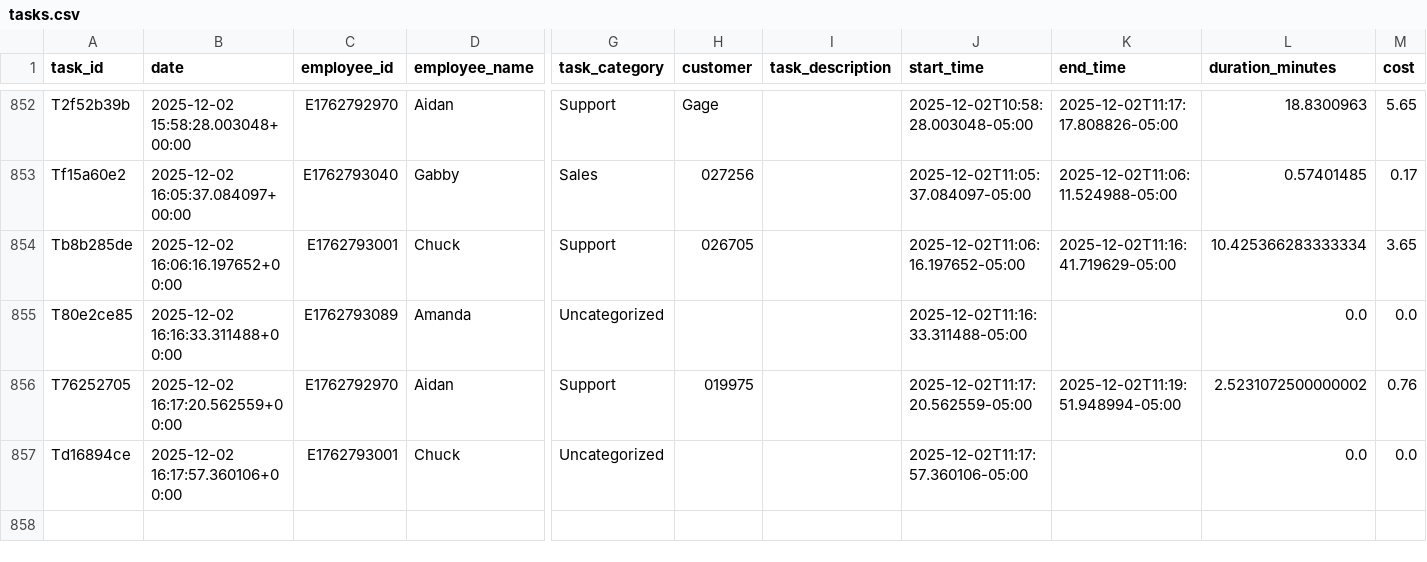
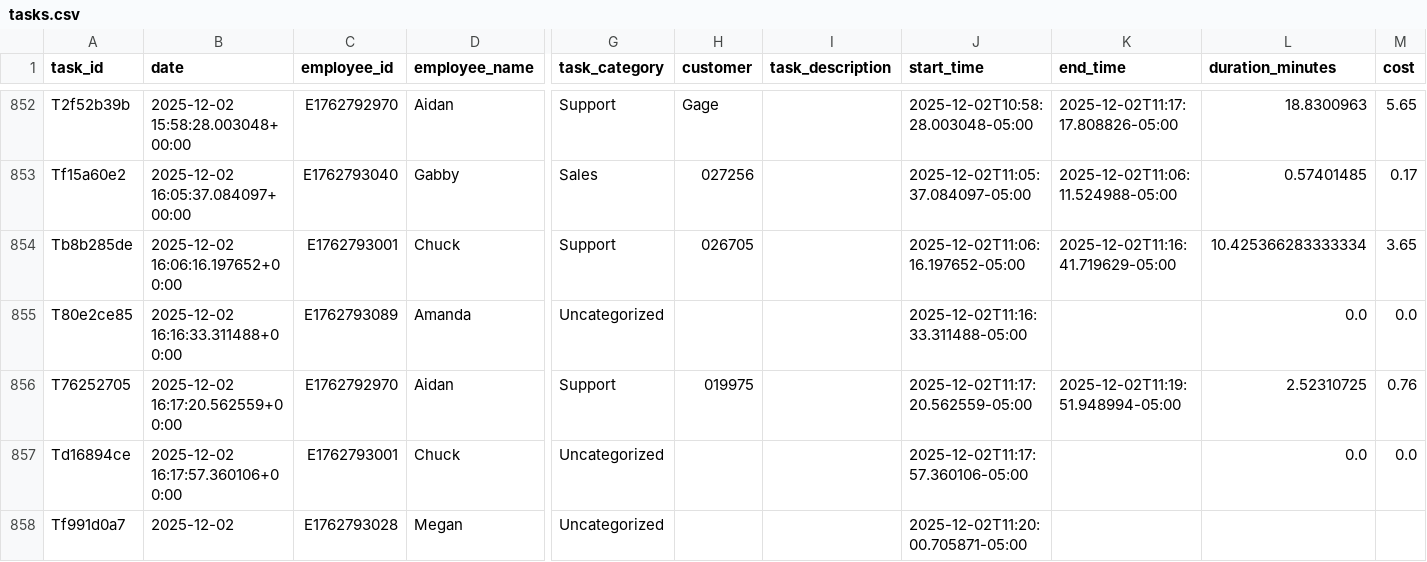
Before and after one commit to pwngithub/Employeetime, a CSV file: Data/tasks.csv, drawn as a sheet; only a part is shown, gaps mark what is left out; rows hold the shown columns only; the diff names each change by its address in the sheet, - before the commit and + after, or states it on an @@ line.

Commit message:
Add Tf991d0a7

```diff
--- a/Data/tasks.csv
+++ b/Data/tasks.csv
-L856 (duration_minutes): 2.5231072500000002
+L856 (duration_minutes): 2.52310725
+row 858: Tf991d0a7 | 2025-12-02 | E1762793028 | Megan | Uncategorized |  |  | 2025-12-02T11:20:00.705871-05:00
```
